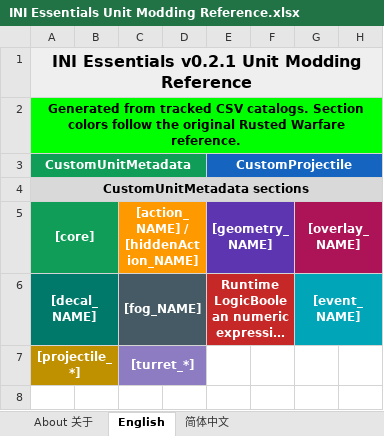
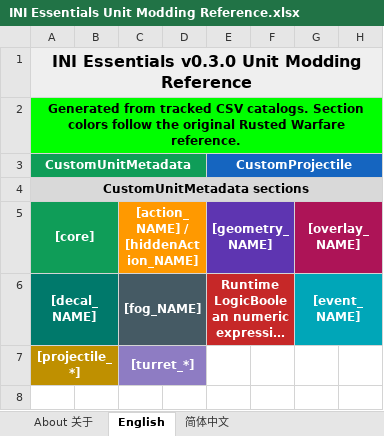
Before and after one commit to DXENDBucket/Rusted-Fabric-Loader, an Excel workbook: official-mods/ini-essentials/docs/INI Essentials Unit Modding Reference.xlsx, sheet English, drawn as a sheet; only a part is shown; long unchanged cells end in …; values as stored, in another font and other column widths than the file's, no borders; charts and pictures not drawn; the diff names each change by its address in the sheet, - before the commit and + after, or states it on an @@ line.

```diff
--- a/official-mods/ini-essentials/docs/INI Essentials Unit Modding Reference.xlsx (sheet English)
+++ b/official-mods/ini-essentials/docs/INI Essentials Unit Modding Reference.xlsx (sheet English)
-A1: INI Essentials v0.2.1 Unit Modding Reference
+A1: INI Essentials v0.3.0 Unit Modding Reference
```
Also changed, not shown: sheet About 关于, sheet 简体中文, 12 other files.
